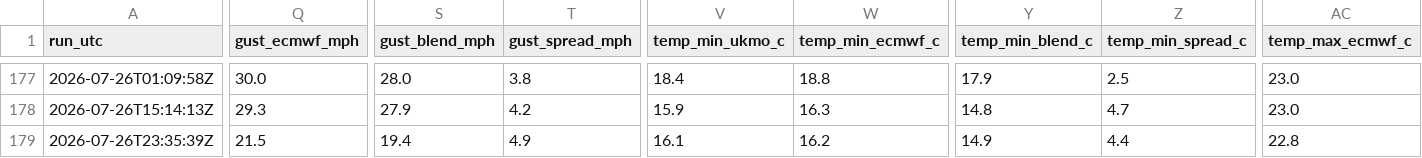
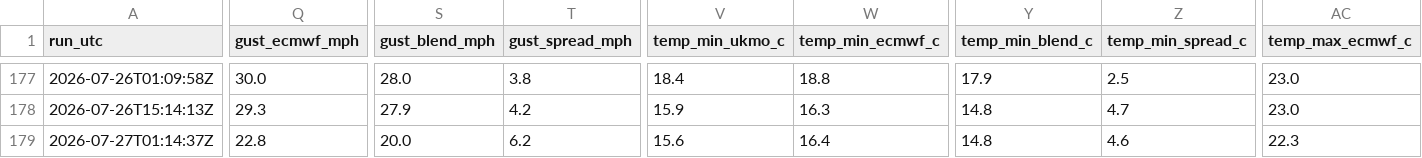
Before and after one commit to alivebe-a11y/weat, a CSV file: data/forecast.csv, drawn as a sheet; only a part is shown, gaps mark what is left out; the diff covers the shown part only; the diff names each change by its address in the sheet, - before the commit and + after, or states it on an @@ line.

```diff
--- a/data/forecast.csv
+++ b/data/forecast.csv
-A179 (run_utc): 2026-07-26T23:35:39Z
+A179 (run_utc): 2026-07-27T01:14:37Z
-Q179 (gust_ecmwf_mph): 21.5
+Q179 (gust_ecmwf_mph): 22.8
-S179 (gust_blend_mph): 19.4
+S179 (gust_blend_mph): 20.0
-T179 (gust_spread_mph): 4.9
+T179 (gust_spread_mph): 6.2
-V179 (temp_min_ukmo_c): 16.1
+V179 (temp_min_ukmo_c): 15.6
-W179 (temp_min_ecmwf_c): 16.2
+W179 (temp_min_ecmwf_c): 16.4
-Y179 (temp_min_blend_c): 14.9
+Y179 (temp_min_blend_c): 14.8
-Z179 (temp_min_spread_c): 4.4
+Z179 (temp_min_spread_c): 4.6
-AC179 (temp_max_ecmwf_c): 22.8
+AC179 (temp_max_ecmwf_c): 22.3
```
Also changed, not shown: 3 edited cells elsewhere in this file.
